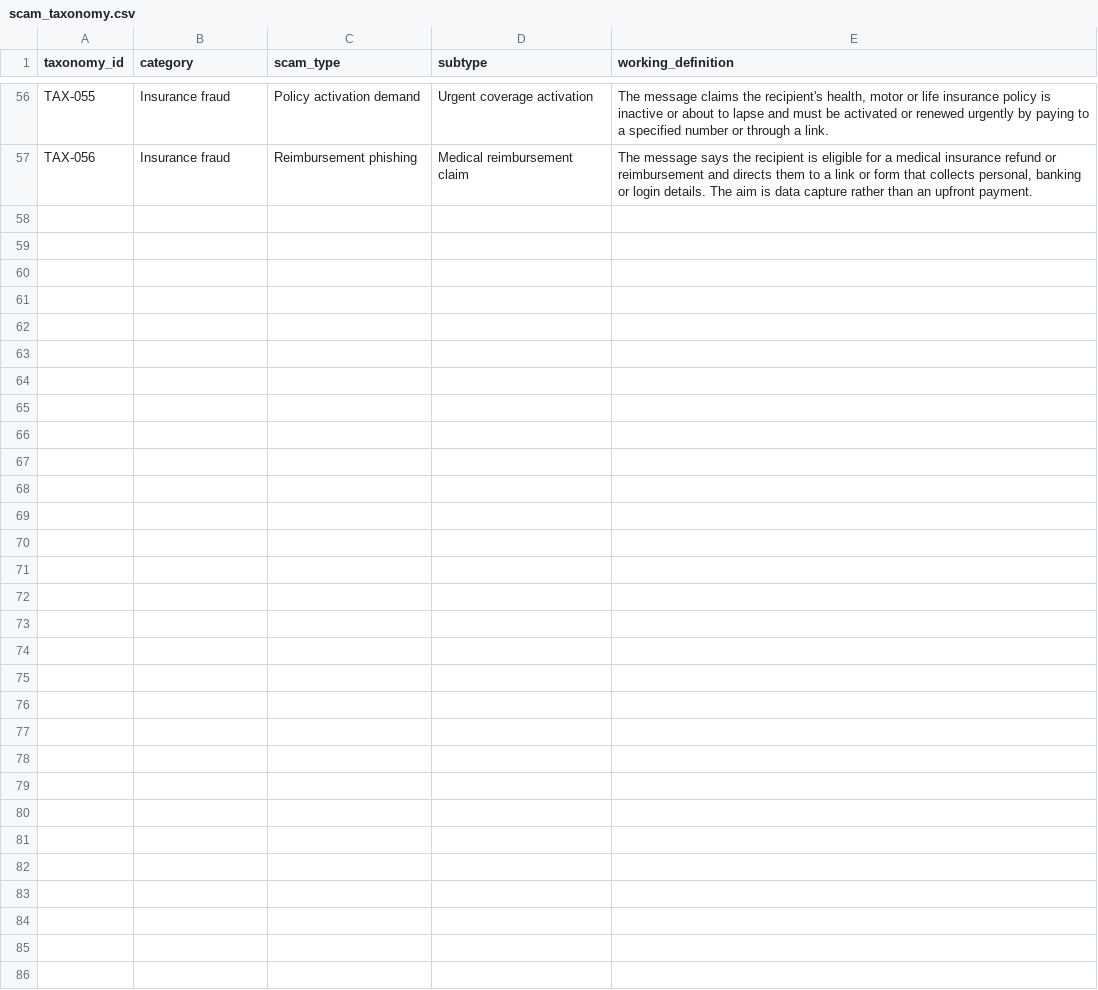
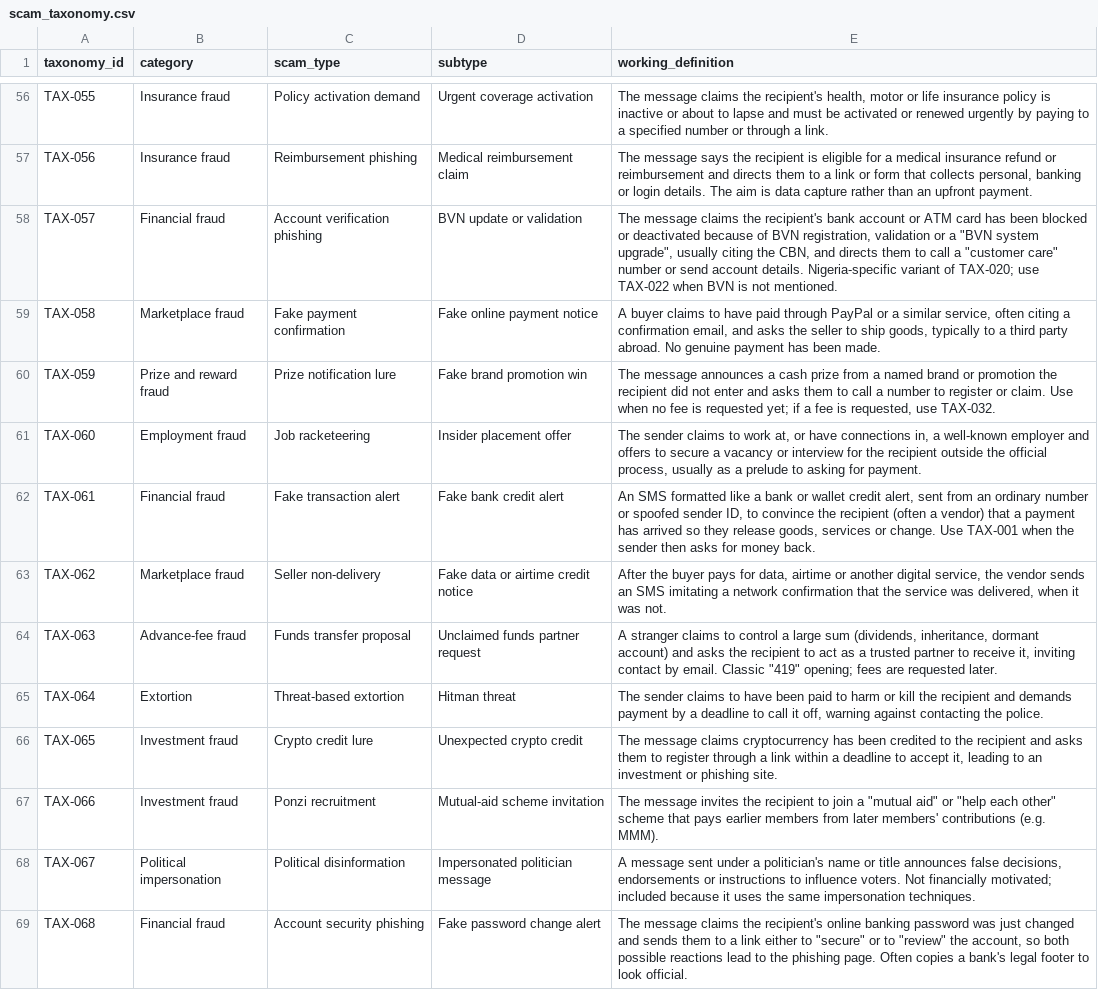
Before and after one commit to AfriEval/african-scam-message-patterns, a CSV file: taxonomy/scam_taxonomy.csv, drawn as a sheet; only a part is shown, gaps mark what is left out.

Commit message:
Add Nigeria datasets, accept new taxonomy and vocabulary, reorder Kenya data

```diff
--- a/taxonomy/scam_taxonomy.csv
+++ b/taxonomy/scam_taxonomy.csv
@@ -57 +57,13 @@ TAX-055,Insurance fraud,Policy activation demand,Urgent coverage activation,"The
 TAX-056,Insurance fraud,Reimbursement phishing,Medical reimbursement claim,"The message says the recipient is eligible for a medical insurance refund or reimbursement and directs them to a link or form that collects personal, banking or login details. The aim is data capture rather than an upfront payment."
+TAX-057,Financial fraud,Account verification phishing,BVN update or validation,"The message claims the recipient's bank account or ATM card has been blocked or deactivated because of BVN registration, validation or a ""BVN system upgrade"", usually citing the CBN, and directs them to call a ""customer care"" number or send account details. Nigeria-specific variant of TAX-020; use TAX-022 when BVN is not mentioned."
+TAX-058,Marketplace fraud,Fake payment confirmation,Fake online payment notice,"A buyer claims to have paid through PayPal or a similar service, often citing a confirmation email, and asks the seller to ship goods, typically to a third party abroad. No genuine payment has been made."
+TAX-059,Prize and reward fraud,Prize notification lure,Fake brand promotion win,"The message announces a cash prize from a named brand or promotion the recipient did not enter and asks them to call a number to register or claim. Use when no fee is requested yet; if a fee is requested, use TAX-032."
+TAX-060,Employment fraud,Job racketeering,Insider placement offer,"The sender claims to work at, or have connections in, a well-known employer and offers to secure a vacancy or interview for the recipient outside the official process, usually as a prelude to asking for payment."
+TAX-061,Financial fraud,Fake transaction alert,Fake bank credit alert,"An SMS formatted like a bank or wallet credit alert, sent from an ordinary number or spoofed sender ID, to convince the recipient (often a vendor) that a payment has arrived so they release goods, services or change. Use TAX-001 when the sender then asks for money back."
+TAX-062,Marketplace fraud,Seller non-delivery,Fake data or airtime credit notice,"After the buyer pays for data, airtime or another digital service, the vendor sends an SMS imitating a network confirmation that the service was delivered, when it was not."
+TAX-063,Advance-fee fraud,Funds transfer proposal,Unclaimed funds partner request,"A stranger claims to control a large sum (dividends, inheritance, dormant account) and asks the recipient to act as a trusted partner to receive it, inviting contact by email. Classic ""419"" opening; fees are requested later."
+TAX-064,Extortion,Threat-based extortion,Hitman threat,"The sender claims to have been paid to harm or kill the recipient and demands payment by a deadline to call it off, warning against contacting the police."
+TAX-065,Investment fraud,Crypto credit lure,Unexpected crypto credit,"The message claims cryptocurrency has been credited to the recipient and asks them to register through a link within a deadline to accept it, leading to an investment or phishing site."
+TAX-066,Investment fraud,Ponzi recruitment,Mutual-aid scheme invitation,"The message invites the recipient to join a ""mutual aid"" or ""help each other"" scheme that pays earlier members from later members' contributions (e.g. MMM)."
+TAX-067,Political impersonation,Political disinformation,Impersonated politician message,"A message sent under a politician's name or title announces false decisions, endorsements or instructions to influence voters. Not financially motivated; included because it uses the same impersonation techniques."
+TAX-068,Financial fraud,Account security phishing,Fake password change alert,"The message claims the recipient's online banking password was just changed and sends them to a link either to ""secure"" or to ""review"" the account, so both possible reactions lead to the phishing page. Often copies a bank's legal footer to look official."
```
Also changed, not shown: data/kenya/af-scam-ke-v0.1.csv, taxonomy/tactics.csv, 6 other files.
